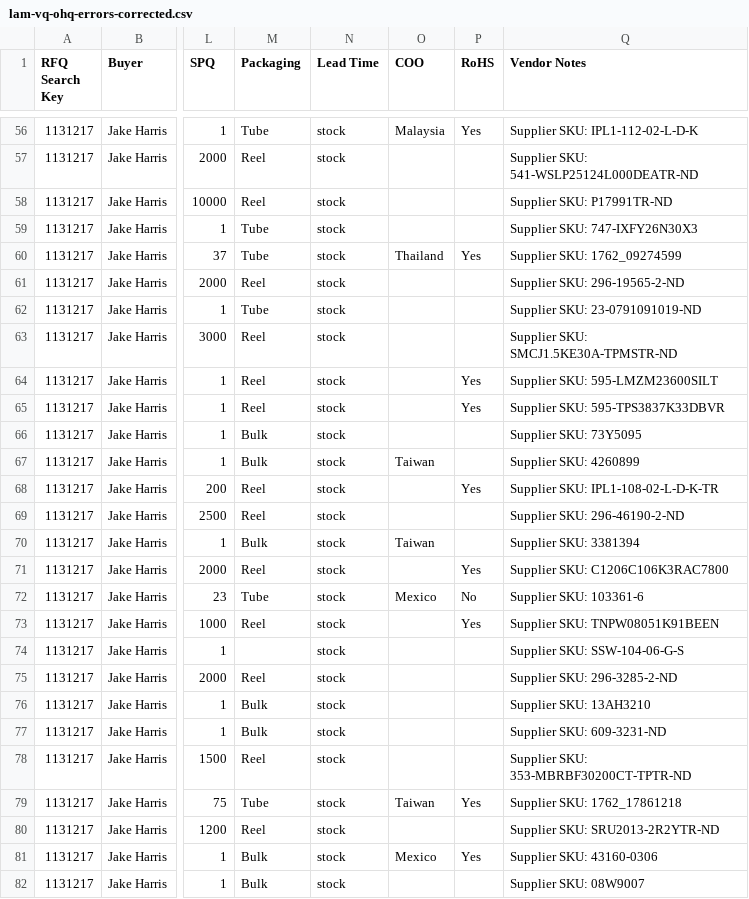
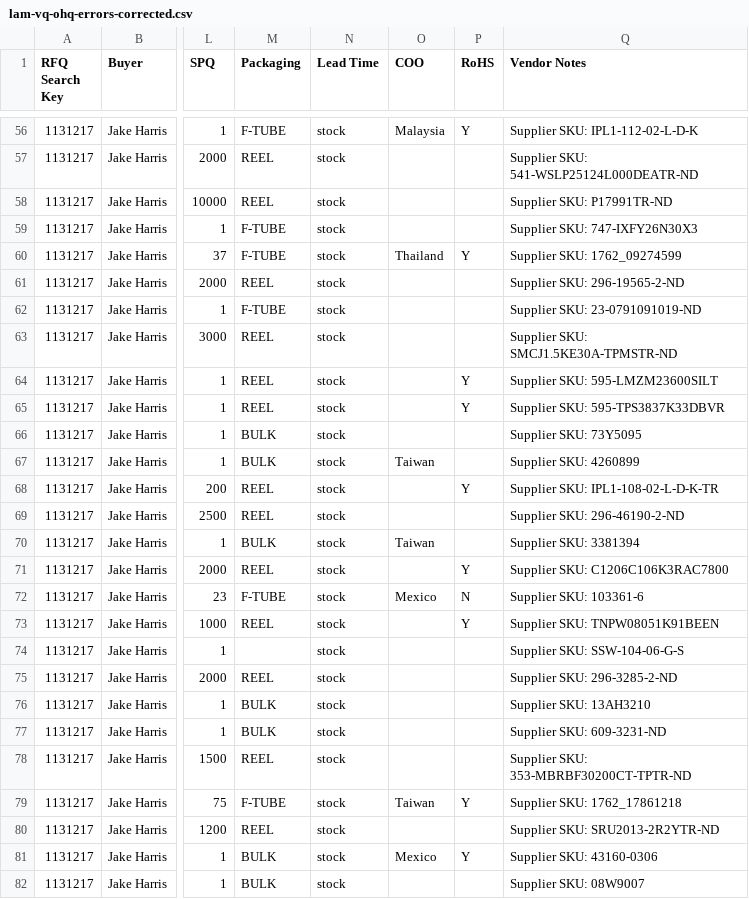
Before and after one commit to AstuteGroup/astute-workinstructions, a CSV file: Trading Analysis/LAM EPG Award/lam-vq-ohq-errors-corrected.csv, drawn as a sheet; only a part is shown, gaps mark what is left out; the diff covers the shown part only; the diff names each change by its address in the sheet, - before the commit and + after, or states it on an @@ line.

```diff
--- a/Trading Analysis/LAM EPG Award/lam-vq-ohq-errors-corrected.csv
+++ b/Trading Analysis/LAM EPG Award/lam-vq-ohq-errors-corrected.csv
-M56 (Packaging): Tube
+M56 (Packaging): F-TUBE
-P56 (RoHS): Yes
+P56 (RoHS): Y
-M57:M58 (Packaging): Reel
+M57:M58 (Packaging): REEL
-M59:M60 (Packaging): Tube
+M59:M60 (Packaging): F-TUBE
-P60 (RoHS): Yes
+P60 (RoHS): Y
-M61 (Packaging): Reel
+M61 (Packaging): REEL
-M62 (Packaging): Tube
+M62 (Packaging): F-TUBE
-M63:M65 (Packaging): Reel
+M63:M65 (Packaging): REEL
-P64:P65 (RoHS): Yes
+P64:P65 (RoHS): Y
-M66:M67 (Packaging): Bulk
+M66:M67 (Packaging): BULK
-M68:M69 (Packaging): Reel
+M68:M69 (Packaging): REEL
-P68 (RoHS): Yes
+P68 (RoHS): Y
-M70 (Packaging): Bulk
+M70 (Packaging): BULK
-M71 (Packaging): Reel
+M71 (Packaging): REEL
-P71 (RoHS): Yes
+P71 (RoHS): Y
-M72 (Packaging): Tube
+M72 (Packaging): F-TUBE
-P72 (RoHS): No
+P72 (RoHS): N
-M73 (Packaging): Reel
+M73 (Packaging): REEL
-P73 (RoHS): Yes
+P73 (RoHS): Y
-M75 (Packaging): Reel
+M75 (Packaging): REEL
-M76:M77 (Packaging): Bulk
+M76:M77 (Packaging): BULK
-M78 (Packaging): Reel
+M78 (Packaging): REEL
-M79 (Packaging): Tube
+M79 (Packaging): F-TUBE
-P79 (RoHS): Yes
+P79 (RoHS): Y
-M80 (Packaging): Reel
+M80 (Packaging): REEL
-M81:M82 (Packaging): Bulk
+M81:M82 (Packaging): BULK
-P81 (RoHS): Yes
+P81 (RoHS): Y
```
Also changed, not shown: 96 edited cells elsewhere in this file, Trading Analysis/LAM EPG Award/lam-vq-bpa-filtered.csv, 2 other files.
